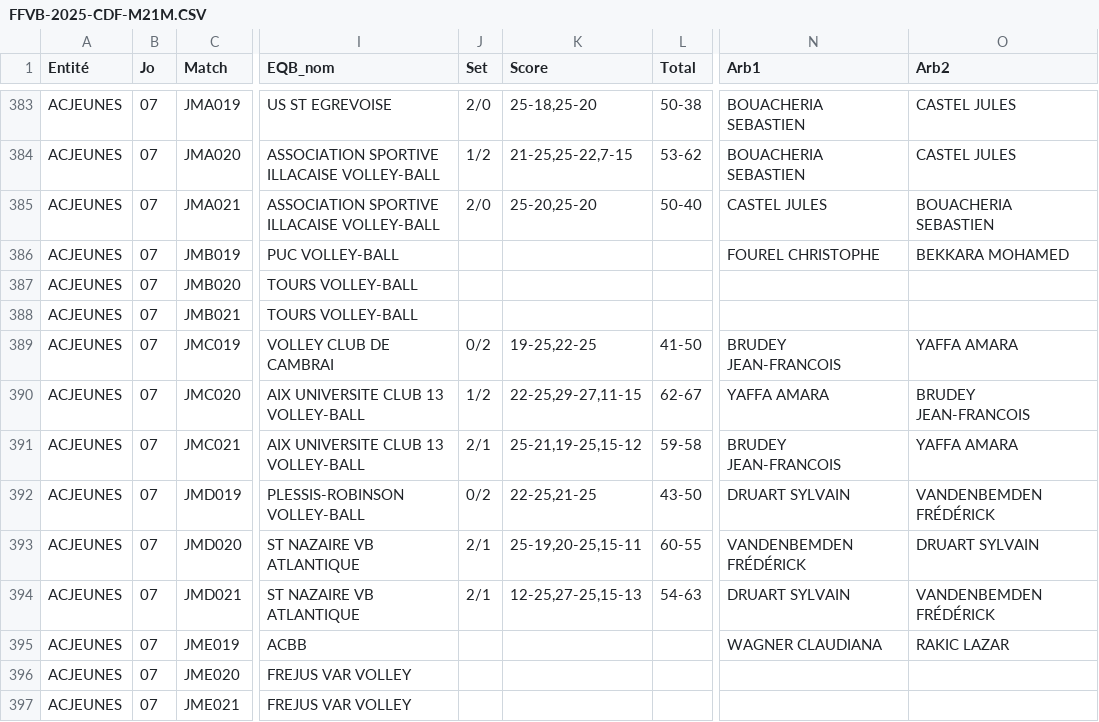
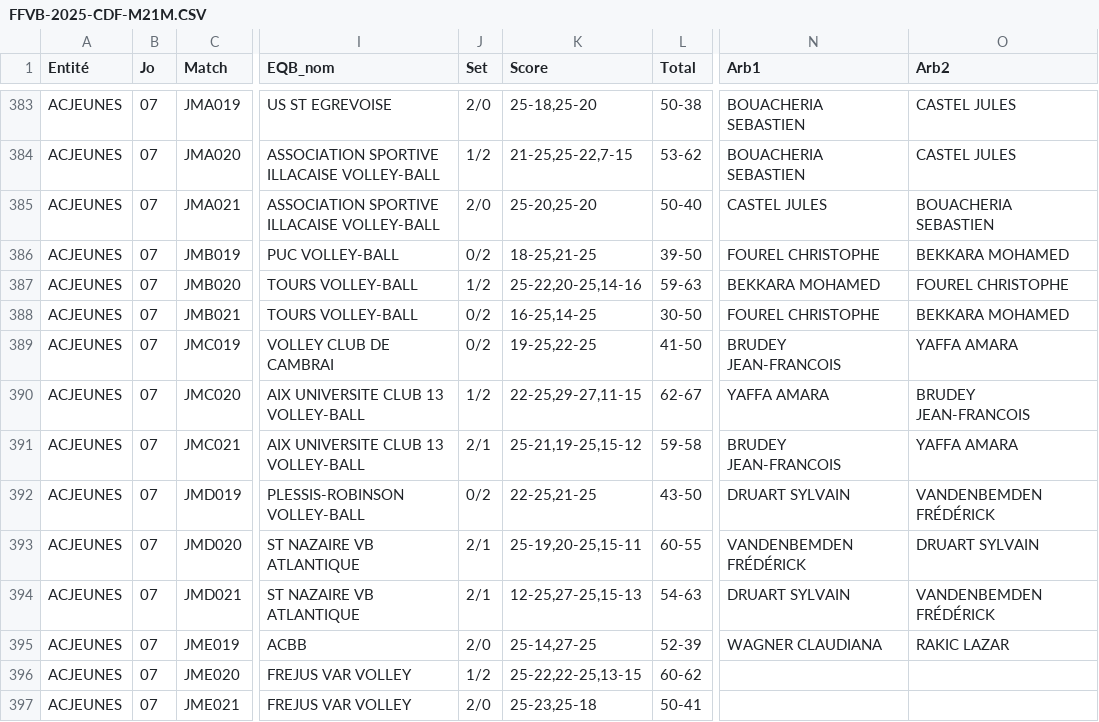
Before and after one commit to gillesdandrea/vb-stats, a CSV file: data/FFVB-2025-CDF-M21M.CSV, drawn as a sheet; only a part is shown, gaps mark what is left out; the diff names each change by its address in the sheet, - before the commit and + after, or states it on an @@ line.

```diff
--- a/data/FFVB-2025-CDF-M21M.CSV
+++ b/data/FFVB-2025-CDF-M21M.CSV
-J386 (Set): (empty)
+J386 (Set): 0/2
-K386 (Score): (empty)
+K386 (Score): 18-25,21-25
-L386 (Total): (empty)
+L386 (Total): 39-50
-J387 (Set): (empty)
+J387 (Set): 1/2
-K387 (Score): (empty)
+K387 (Score): 25-22,20-25,14-16
-L387 (Total): (empty)
+L387 (Total): 59-63
-N387 (Arb1): (empty)
+N387 (Arb1): BEKKARA MOHAMED
-O387 (Arb2): (empty)
+O387 (Arb2): FOUREL CHRISTOPHE
-J388 (Set): (empty)
+J388 (Set): 0/2
-K388 (Score): (empty)
+K388 (Score): 16-25,14-25
-L388 (Total): (empty)
+L388 (Total): 30-50
-N388 (Arb1): (empty)
+N388 (Arb1): FOUREL CHRISTOPHE
-O388 (Arb2): (empty)
+O388 (Arb2): BEKKARA MOHAMED
-J395 (Set): (empty)
+J395 (Set): 2/0
-K395 (Score): (empty)
+K395 (Score): 25-14,27-25
-L395 (Total): (empty)
+L395 (Total): 52-39
-J396 (Set): (empty)
+J396 (Set): 1/2
-K396 (Score): (empty)
+K396 (Score): 25-22,22-25,13-15
-L396 (Total): (empty)
+L396 (Total): 60-62
-J397 (Set): (empty)
+J397 (Set): 2/0
-K397 (Score): (empty)
+K397 (Score): 25-23,25-18
-L397 (Total): (empty)
+L397 (Total): 50-41
```
Also changed, not shown: data/FFVB-2025-CDF-M13M.CSV, data/FFVB-2025-CDF-M18F.CSV, 7 other files.
